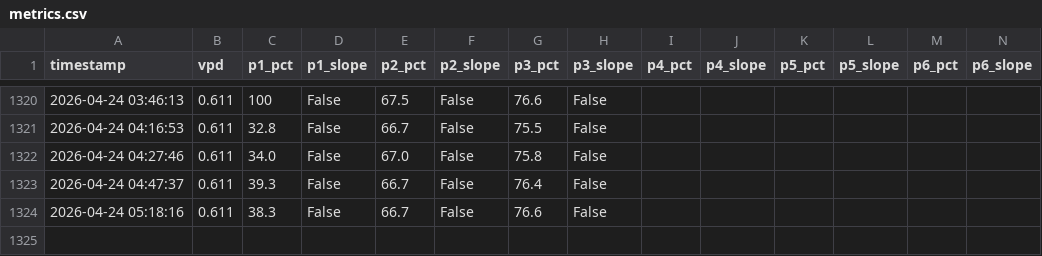
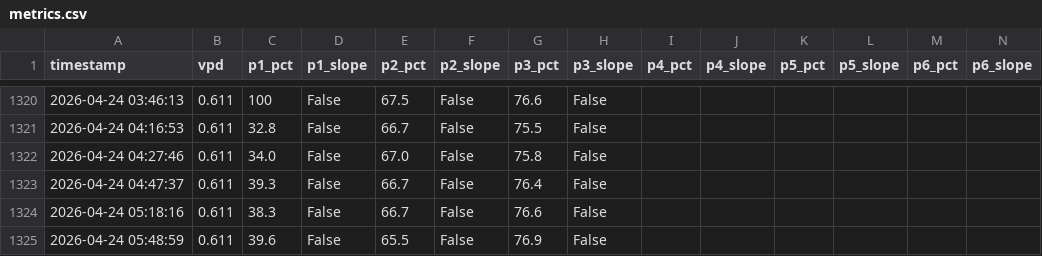
Before and after one commit to surendranb/gardenbot, a CSV file: data/metrics.csv, drawn as a sheet; only a part is shown, gaps mark what is left out; rows hold the shown columns only; the diff names each change by its address in the sheet, - before the commit and + after, or states it on an @@ line.

```diff
--- a/data/metrics.csv
+++ b/data/metrics.csv
+row 1325: 2026-04-24 05:48:59 | 0.611 | 39.6 | False | 65.5 | False | 76.9 | False
```
Also changed, not shown: data/telemetry.csv, 12 other files.
